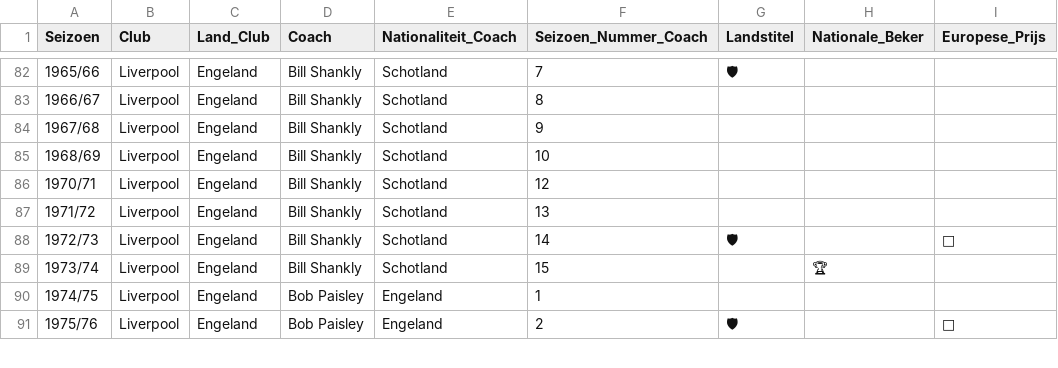
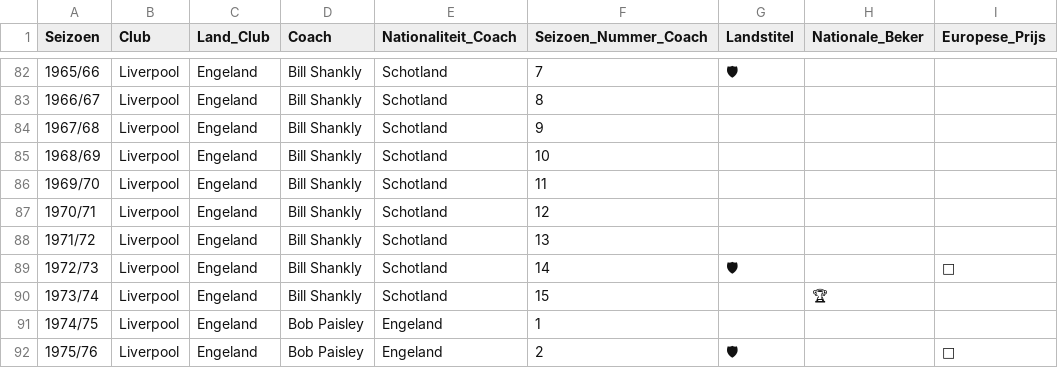
Before and after one commit to jasperkoningnl/voetbaltrainers, a CSV file: engeland.csv, drawn as a sheet; only a part is shown, gaps mark what is left out.

Commit message:
Update engeland.csv

```diff
--- a/engeland.csv
+++ b/engeland.csv
@@ -85,2 +85,3 @@ Seizoen,Club,Land_Club,Coach,Nationaliteit_Coach,Seizoen_Nummer_Coach,Landstitel
 1968/69,Liverpool,Engeland,Bill Shankly,Schotland,10,,,
+1969/70,Liverpool,Engeland,Bill Shankly,Schotland,11,,,
 1970/71,Liverpool,Engeland,Bill Shankly,Schotland,12,,,
```
